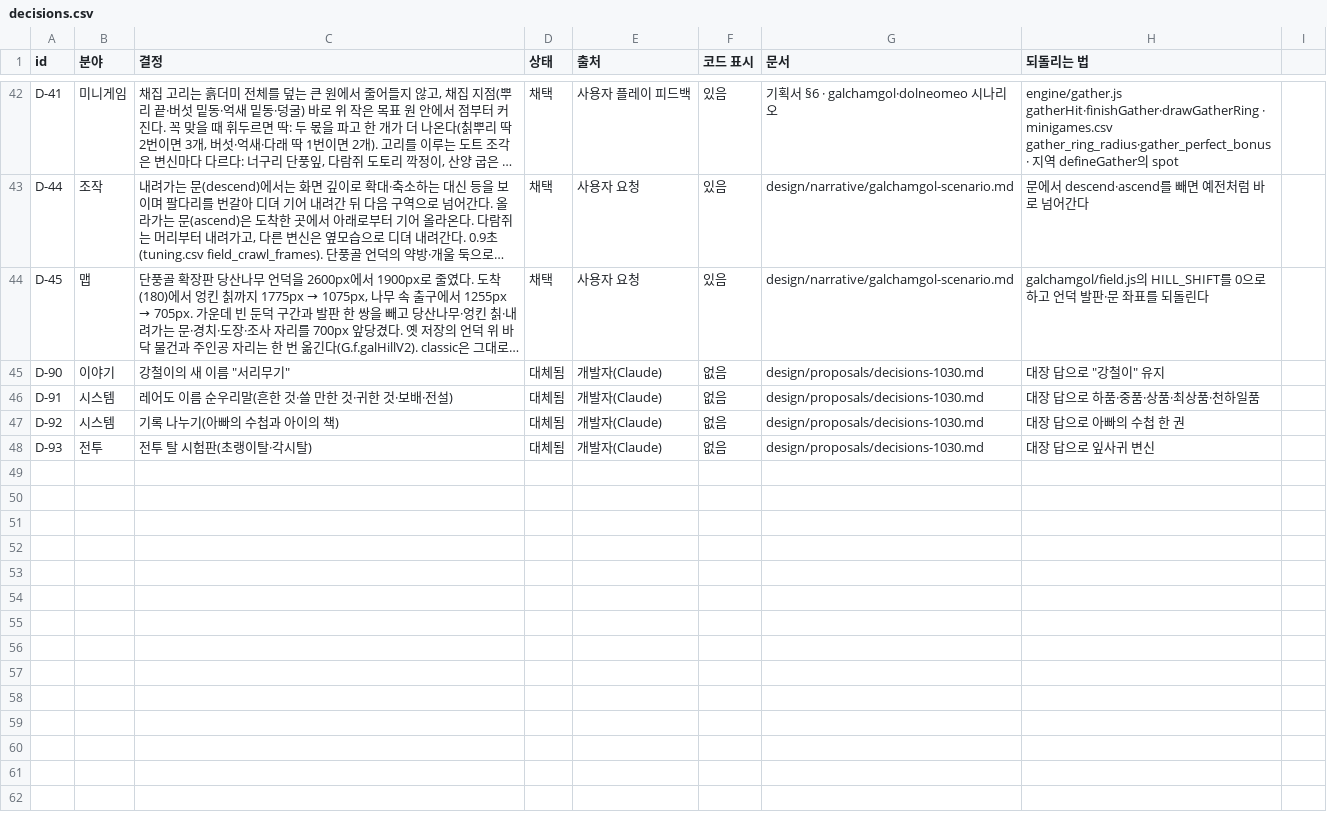
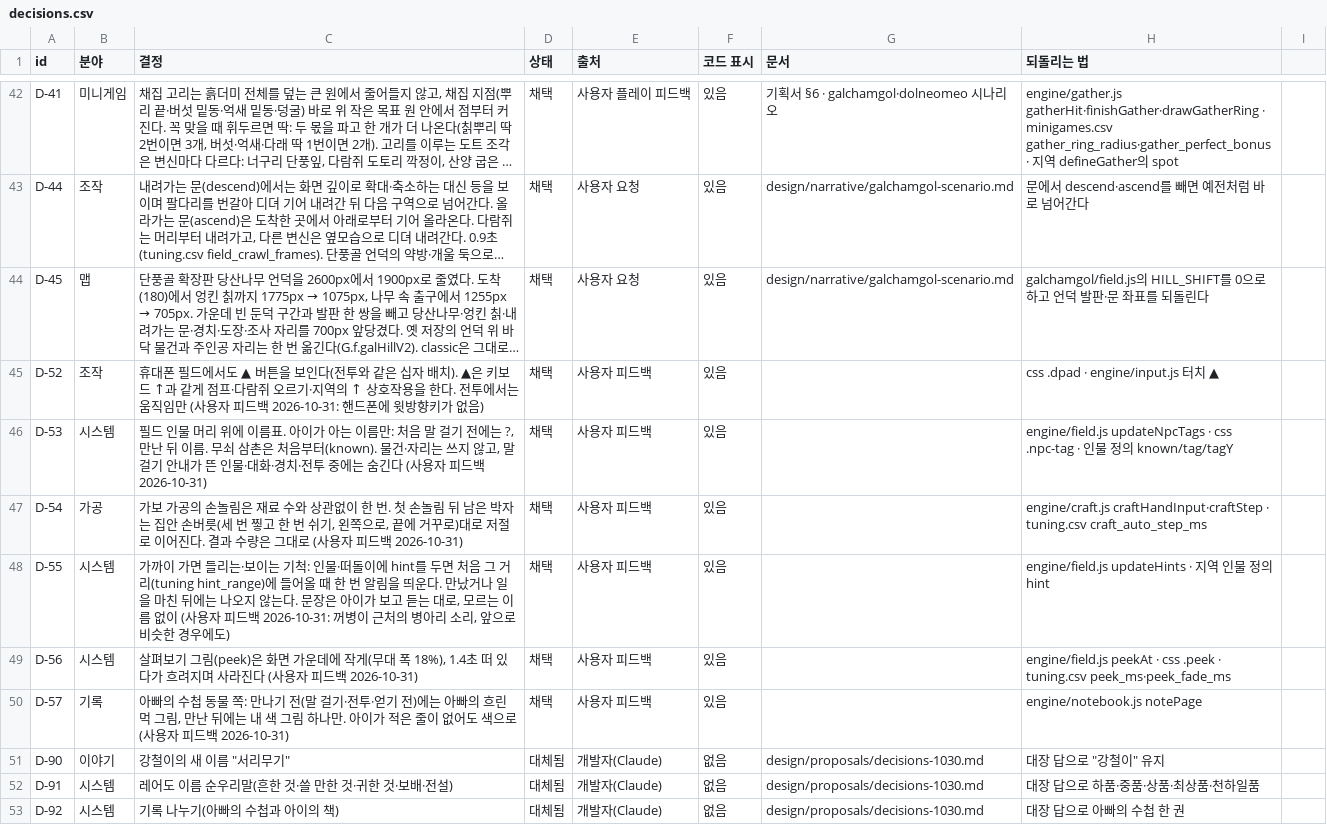
Before and after one commit to MATTTTJ/PACKOON, a CSV file: design/data/decisions.csv, drawn as a sheet; only a part is shown, gaps mark what is left out; the shorter side is filled out with more unchanged rows; long unchanged cells end in …; the diff names each change by its address in the sheet, - before the commit and + after, or states it on an @@ line.

```diff
--- a/design/data/decisions.csv
+++ b/design/data/decisions.csv
+row 45: D-52 | 조작 | 휴대폰 필드에서도 ▲ 버튼을 보인다(전투와 같은 십자 배치). ▲은 키보드 ↑과 같게 점프·다람쥐 오르기·지역의 ↑ 상호작용을 한다. 전투에서는 움직임만 (사용자 피드백 2026-10-31: 핸드폰에 윗방향키가 없음) | 채택 | 사용자 피드백 | 있음 |  | css .dpad · engine/input.js 터치 ▲
+row 46: D-53 | 시스템 | 필드 인물 머리 위에 이름표. 아이가 아는 이름만: 처음 말 걸기 전에는 ?, 만난 뒤 이름. 무쇠 삼촌은 처음부터(known). 물건·자리는 쓰지 않고, 말 걸기 안내가 뜬 인물·대화·경치·전투 중에는 숨긴다 (사용자 피드백 2026-10-31) | 채택 | 사용자 피드백 | 있음 |  | engine/field.js updateNpcTags · css .npc-tag · 인물 정의 known/tag/tagY
+row 47: D-54 | 가공 | 가보 가공의 손놀림은 재료 수와 상관없이 한 번. 첫 손놀림 뒤 남은 박자는 집안 손버릇(세 번 찧고 한 번 쉬기, 왼쪽으로, 끝에 거꾸로)대로 저절로 이어진다. 결과 수량은 그대로 (사용자 피드백 2026-10-31) | 채택 | 사용자 피드백 | 있음 |  | engine/craft.js craftHandInput·craftStep · tuning.csv craft_auto_step_ms
+row 48: D-55 | 시스템 | 가까이 가면 들리는·보이는 기척: 인물·떠돌이에 hint를 두면 처음 그 거리(tuning hint_range)에 들어올 때 한 번 알림을 띄운다. 만났거나 일을 마친 뒤에는 나오지 않는다. 문장은 아이가 보고 듣는 대로, 모르는 이름 없이 (사용자 피드백 2026-10-31: 꺼병이 근처의 병아리 소리, 앞으로 비슷한 경우에도) | 채택 | 사용자 피드백 | 있음 |  | engine/field.js updateHints · 지역 인물 정의 hint
+row 49: D-56 | 시스템 | 살펴보기 그림(peek)은 화면 가운데에 작게(무대 폭 18%), 1.4초 떠 있다가 흐려지며 사라진다 (사용자 피드백 2026-10-31) | 채택 | 사용자 피드백 | 있음 |  | engine/field.js peekAt · css .peek · tuning.csv peek_ms·peek_fade_ms
+row 50: D-57 | 기록 | 아빠의 수첩 동물 쪽: 만나기 전(말 걸기·전투·얻기 전)에는 아빠의 흐린 먹 그림, 만난 뒤에는 내 색 그림 하나만. 아이가 적은 줄이 없어도 색으로 (사용자 피드백 2026-10-31) | 채택 | 사용자 피드백 | 있음 |  | engine/notebook.js notePage
```
Also changed, not shown: design/data/tuning.csv, 13 other files.
